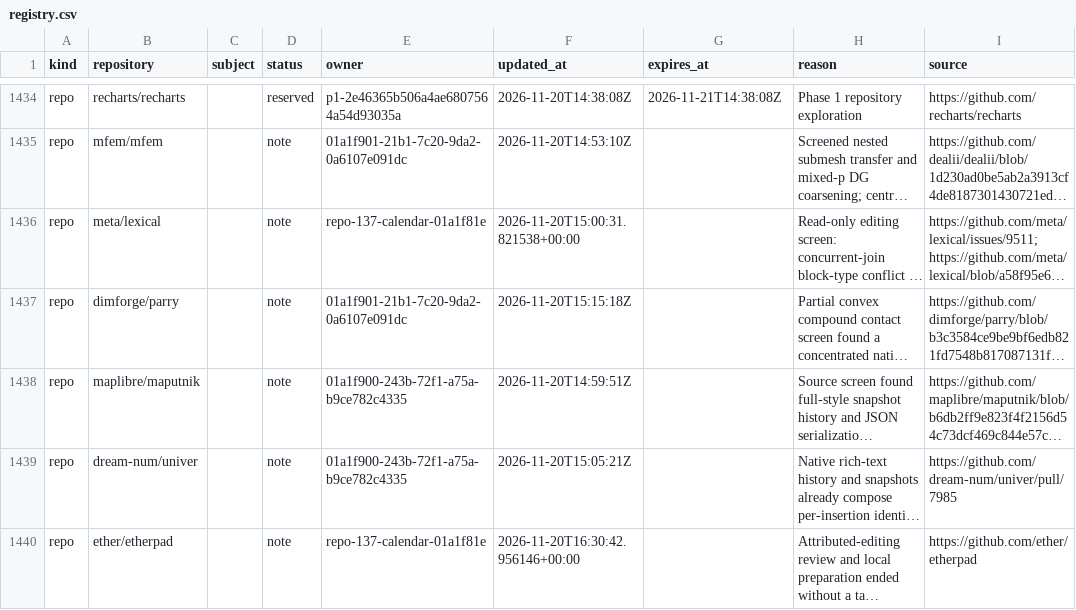
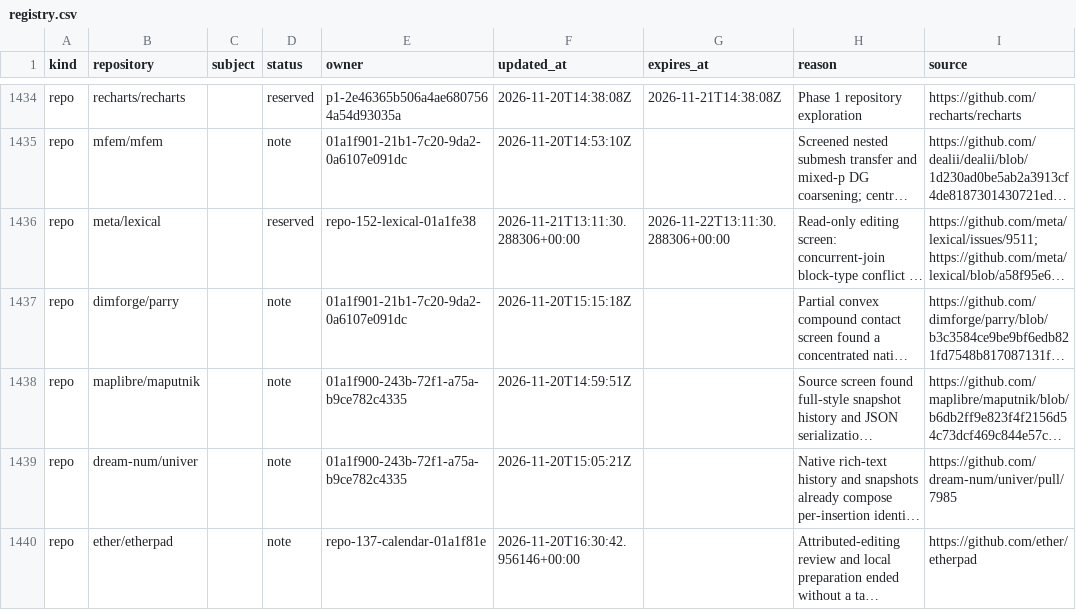
Before and after one commit to samridh-girdhar/disallowed-repos, a CSV file: registry.csv, drawn as a sheet; only a part is shown, gaps mark what is left out; long unchanged cells end in …; the diff names each change by its address in the sheet, - before the commit and + after, or states it on an @@ line.

Commit message:
Reserve Lexical for repository screening

```diff
--- a/registry.csv
+++ b/registry.csv
-D1436 (status): note
+D1436 (status): reserved
-E1436 (owner): repo-137-calendar-01a1f81e
+E1436 (owner): repo-152-lexical-01a1fe38
-F1436 (updated_at): 2026-11-20T15:00:31.821538+00:00
+F1436 (updated_at): 2026-11-21T13:11:30.288306+00:00
-G1436 (expires_at): (empty)
+G1436 (expires_at): 2026-11-22T13:11:30.288306+00:00
```
